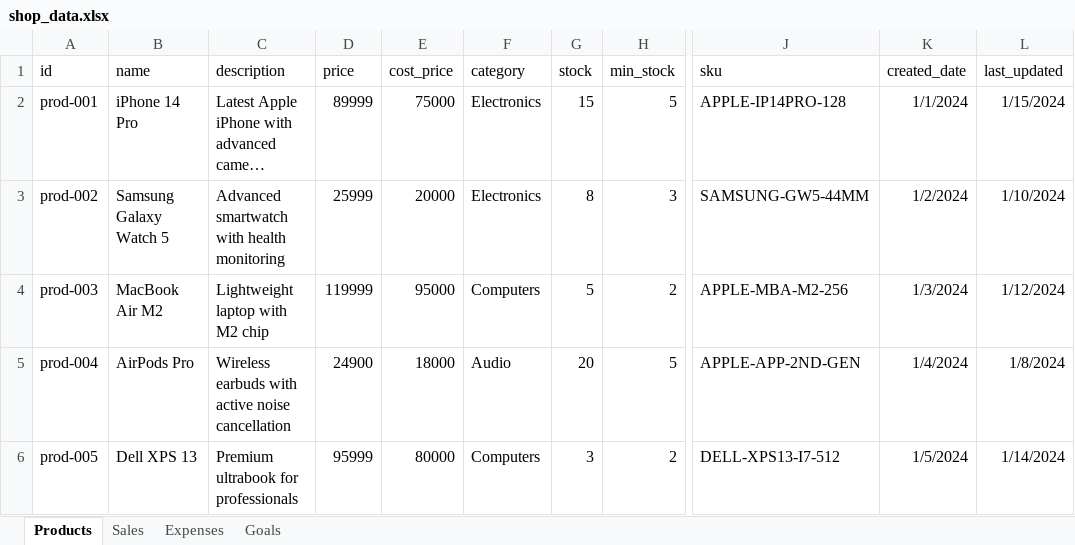
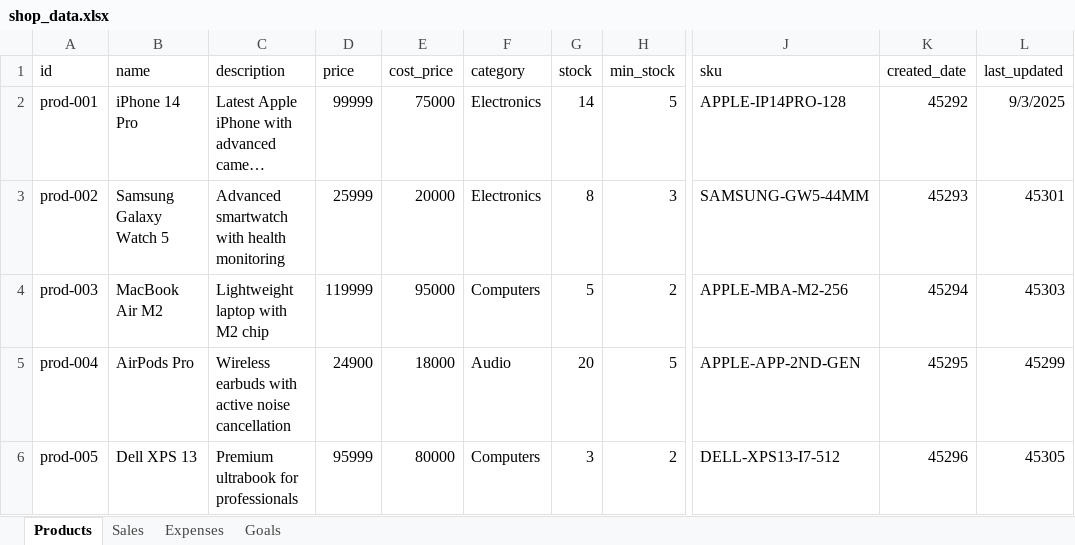
Before and after one commit to Zeexshan/Shop-analytics-Dashboard, an Excel workbook: data/shop_data.xlsx, sheet Products, drawn as a sheet; only a part is shown, gaps mark what is left out; long unchanged cells end in …; values as stored, in another font and other column widths than the file's, no borders; the diff names each change by its address in the sheet, - before the commit and + after, or states it on an @@ line.

```diff
--- a/data/shop_data.xlsx (sheet Products)
+++ b/data/shop_data.xlsx (sheet Products)
-D2 (price): 89999
+D2 (price): 99999
-G2 (stock): 15
+G2 (stock): 14
-K2 (created_date): 1/1/2024
+K2 (created_date): 45292
-L2 (last_updated): 1/15/2024
+L2 (last_updated): 9/3/2025
-K3 (created_date): 1/2/2024
+K3 (created_date): 45293
-L3 (last_updated): 1/10/2024
+L3 (last_updated): 45301
-K4 (created_date): 1/3/2024
+K4 (created_date): 45294
-L4 (last_updated): 1/12/2024
+L4 (last_updated): 45303
-K5 (created_date): 1/4/2024
+K5 (created_date): 45295
-L5 (last_updated): 1/8/2024
+L5 (last_updated): 45299
-K6 (created_date): 1/5/2024
+K6 (created_date): 45296
-L6 (last_updated): 1/14/2024
+L6 (last_updated): 45305
```
Also changed, not shown: sheet Sales, sheet Goals, sheet Expenses.
